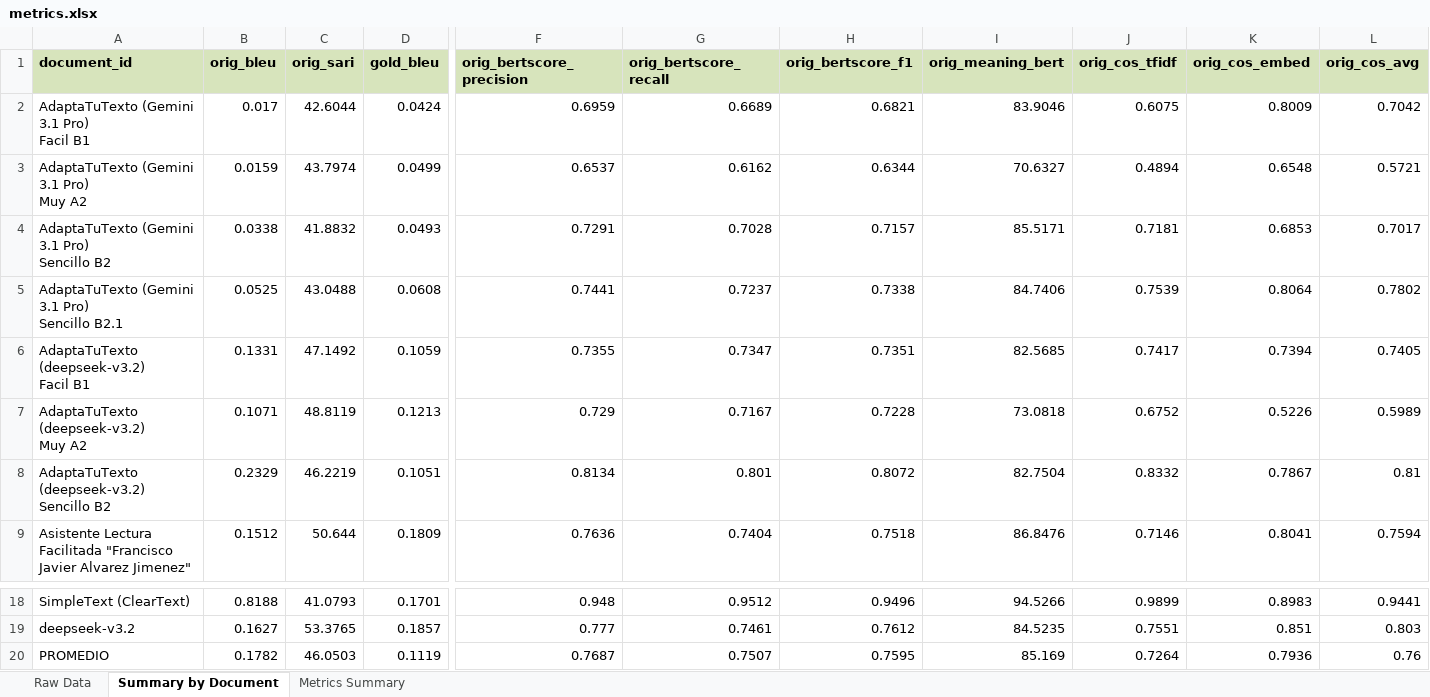
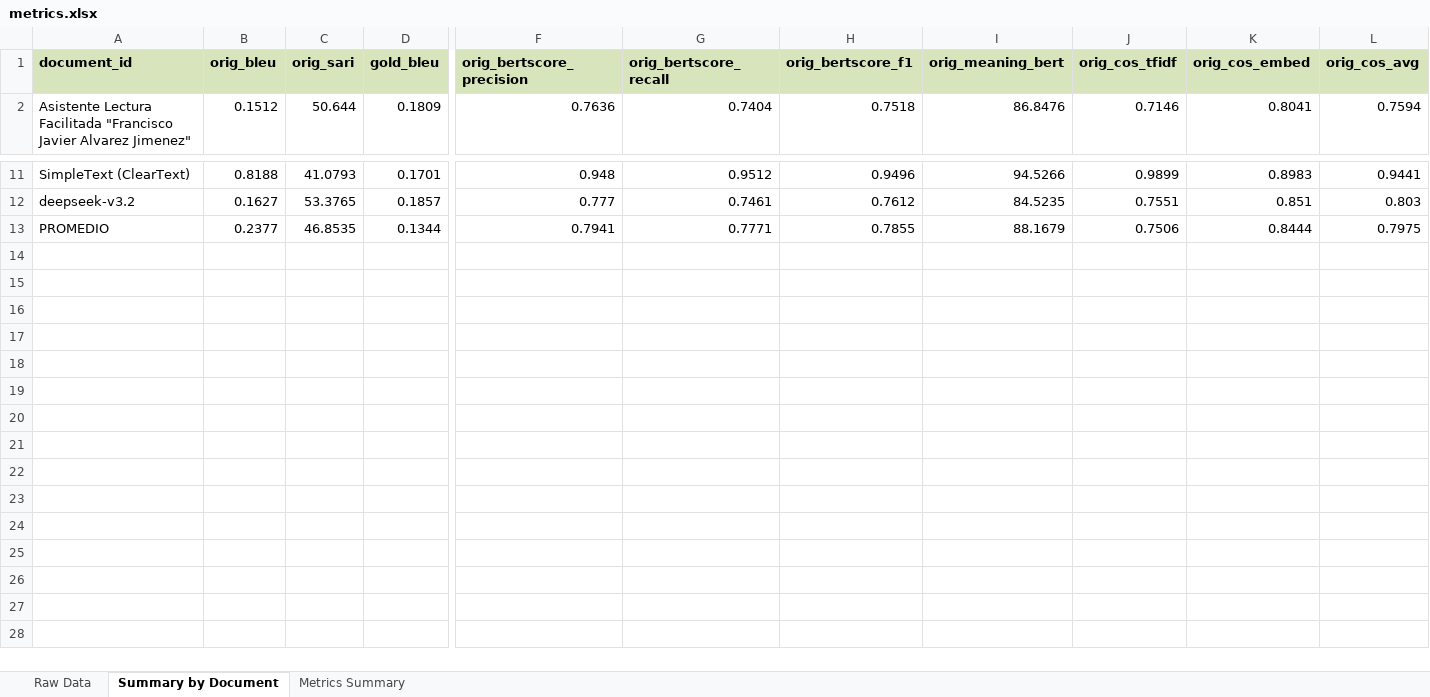
Before and after one commit to JaviMiot/Data_privacy_form_consent_analysis, an Excel workbook: notebooks/01_first_analysis/metrics.xlsx, sheet Summary by Document, drawn as a sheet; only a part is shown, gaps mark what is left out; values as stored, in another font and other column widths than the file's, no borders; removed rows and columns are numbered as before the commit, all else as after; rows hold the shown columns only; ↵ is a line break in a cell; the diff covers the shown part only; the diff names each change by its address in the sheet, - before the commit and + after, or states it on an @@ line.

```diff
--- a/notebooks/01_first_analysis/metrics.xlsx (sheet Summary by Document)
+++ b/notebooks/01_first_analysis/metrics.xlsx (sheet Summary by Document)
-row 2: AdaptaTuTexto (Gemini 3.1 Pro) ↵ Facil B1 | 0.017 | 42.6044 | 0.0424 | 0.6959 | 0.6689 | 0.6821 | 83.9046 | 0.6075 | 0.8009 | 0.7042
-row 3: AdaptaTuTexto (Gemini 3.1 Pro) ↵ Muy A2 | 0.0159 | 43.7974 | 0.0499 | 0.6537 | 0.6162 | 0.6344 | 70.6327 | 0.4894 | 0.6548 | 0.5721
-row 4: AdaptaTuTexto (Gemini 3.1 Pro) ↵ Sencillo B2 | 0.0338 | 41.8832 | 0.0493 | 0.7291 | 0.7028 | 0.7157 | 85.5171 | 0.7181 | 0.6853 | 0.7017
-row 5: AdaptaTuTexto (Gemini 3.1 Pro) ↵ Sencillo B2.1 | 0.0525 | 43.0488 | 0.0608 | 0.7441 | 0.7237 | 0.7338 | 84.7406 | 0.7539 | 0.8064 | 0.7802
-row 6: AdaptaTuTexto (deepseek-v3.2) ↵ Facil B1 | 0.1331 | 47.1492 | 0.1059 | 0.7355 | 0.7347 | 0.7351 | 82.5685 | 0.7417 | 0.7394 | 0.7405
-row 7: AdaptaTuTexto (deepseek-v3.2) ↵ Muy A2 | 0.1071 | 48.8119 | 0.1213 | 0.729 | 0.7167 | 0.7228 | 73.0818 | 0.6752 | 0.5226 | 0.5989
-row 8: AdaptaTuTexto (deepseek-v3.2) ↵ Sencillo B2 | 0.2329 | 46.2219 | 0.1051 | 0.8134 | 0.801 | 0.8072 | 82.7504 | 0.8332 | 0.7867 | 0.81
-B13 (orig_bleu): 0.1782
+B13 (orig_bleu): 0.2377
-C13 (orig_sari): 46.0503
+C13 (orig_sari): 46.8535
-D13 (gold_bleu): 0.1119
+D13 (gold_bleu): 0.1344
-F13 (orig_bertscore_precision): 0.7687
+F13 (orig_bertscore_precision): 0.7941
-G13 (orig_bertscore_recall): 0.7507
+G13 (orig_bertscore_recall): 0.7771
-H13 (orig_bertscore_f1): 0.7595
+H13 (orig_bertscore_f1): 0.7855
-I13 (orig_meaning_bert): 85.169
+I13 (orig_meaning_bert): 88.1679
-J13 (orig_cos_tfidf): 0.7264
+J13 (orig_cos_tfidf): 0.7506
-K13 (orig_cos_embed): 0.7936
+K13 (orig_cos_embed): 0.8444
-L13 (orig_cos_avg): 0.76
+L13 (orig_cos_avg): 0.7975
```
Also changed, not shown: 29 edited cells elsewhere in this sheet, sheet Metrics Summary, sheet Raw Data, notebooks/01_first_analysis/analisis_herramientas_completo.xlsx, notebooks/01_first_analysis/clean.xlsx, 5 other files.
